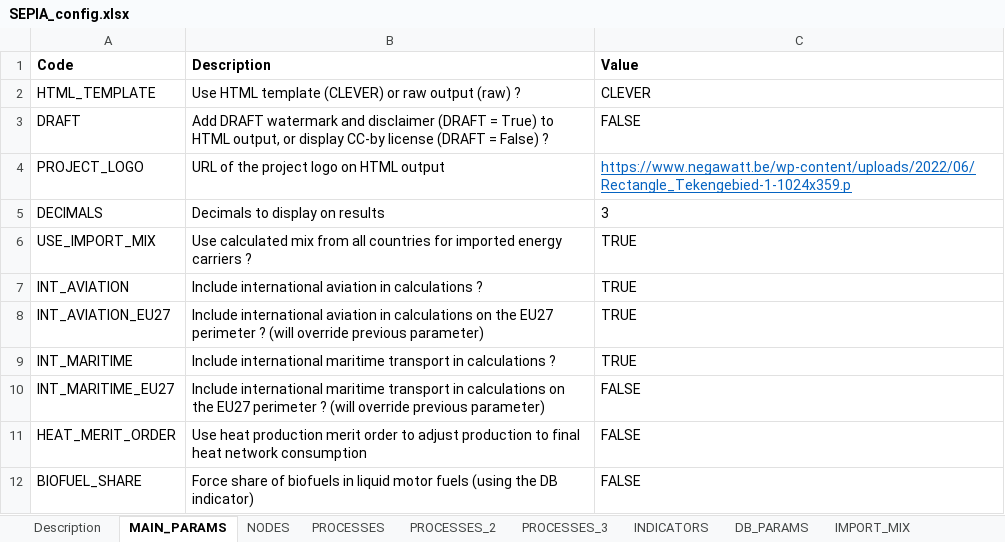
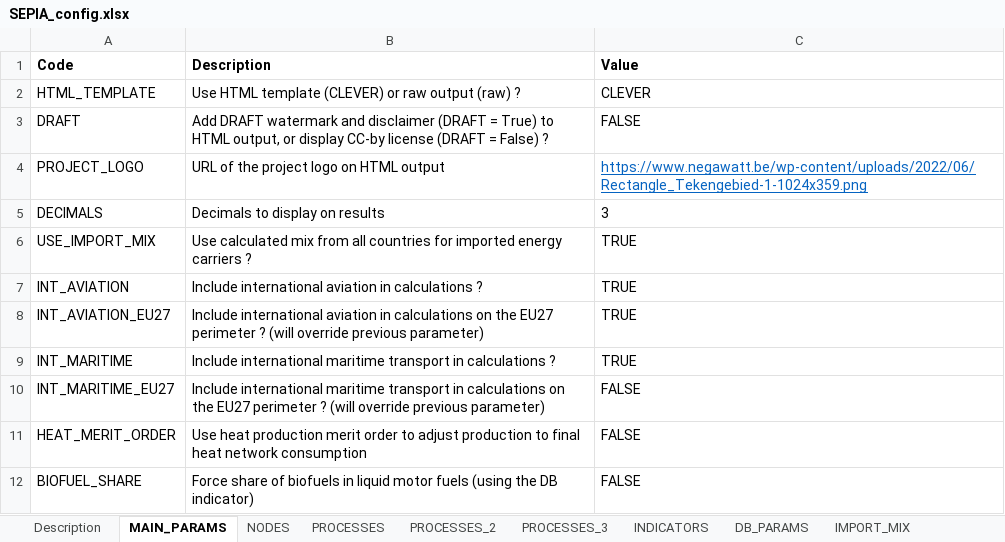
Before and after one commit to UmairTareen/pypsa-eur, an Excel workbook: SEPIA/SEPIA_config.xlsx, sheet MAIN_PARAMS, drawn as a sheet; values as stored, in another font and other column widths than the file's, no borders; charts and pictures not drawn; the diff names each change by its address in the sheet, - before the commit and + after, or states it on an @@ line.

Commit message:
Improvements in sepia html

```diff
--- a/SEPIA/SEPIA_config.xlsx (sheet MAIN_PARAMS)
+++ b/SEPIA/SEPIA_config.xlsx (sheet MAIN_PARAMS)
-C4 (Value): https://www.negawatt.be/wp-content/uploads/2022/06/Rectangle_Tekengebied-1-1024x359.p
+C4 (Value): https://www.negawatt.be/wp-content/uploads/2022/06/Rectangle_Tekengebied-1-1024x359.png
```
Also changed, not shown: 2 other files.
